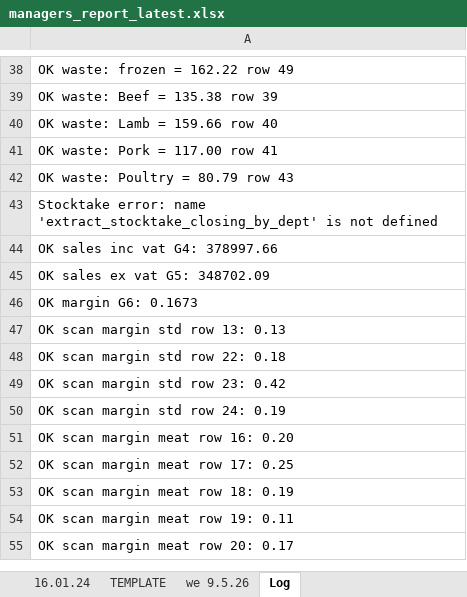
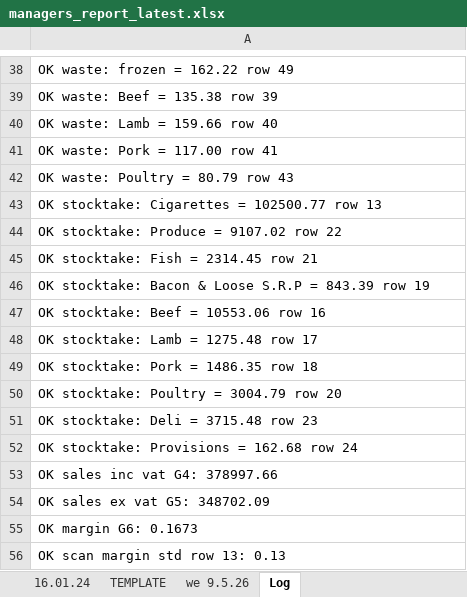
Before and after one commit to aarondoyle2026/aarondoyle2026.github.io, an Excel workbook: data/managers_report_latest.xlsx, sheet Log, drawn as a sheet; only a part is shown, gaps mark what is left out; the shorter side is filled out with more unchanged rows; values as stored, in another font and other column widths than the file's, no borders; the diff names each change by its address in the sheet, - before the commit and + after, or states it on an @@ line.

Commit message:
Managers Report we 2026-05-09

```diff
--- a/data/managers_report_latest.xlsx (sheet Log)
+++ b/data/managers_report_latest.xlsx (sheet Log)
-A43: Stocktake error: name 'extract_stocktake_closing_by_dept' is not defined
+A43: OK stocktake: Cigarettes = 102500.77 row 13
+row 44: OK stocktake: Produce = 9107.02 row 22
+row 45: OK stocktake: Fish = 2314.45 row 21
+row 46: OK stocktake: Bacon & Loose S.R.P = 843.39 row 19
+row 47: OK stocktake: Beef = 10553.06 row 16
+row 48: OK stocktake: Lamb = 1275.48 row 17
+row 49: OK stocktake: Pork = 1486.35 row 18
+row 50: OK stocktake: Poultry = 3004.79 row 20
+row 51: OK stocktake: Deli = 3715.48 row 23
+row 52: OK stocktake: Provisions = 162.68 row 24
```
Also changed, not shown: sheet we 9.5.26.
